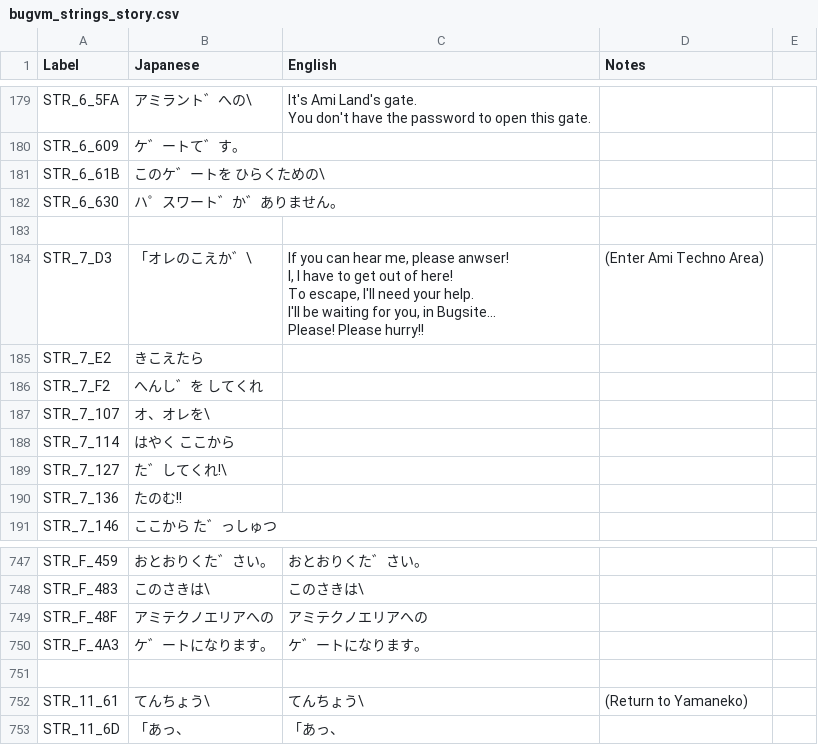
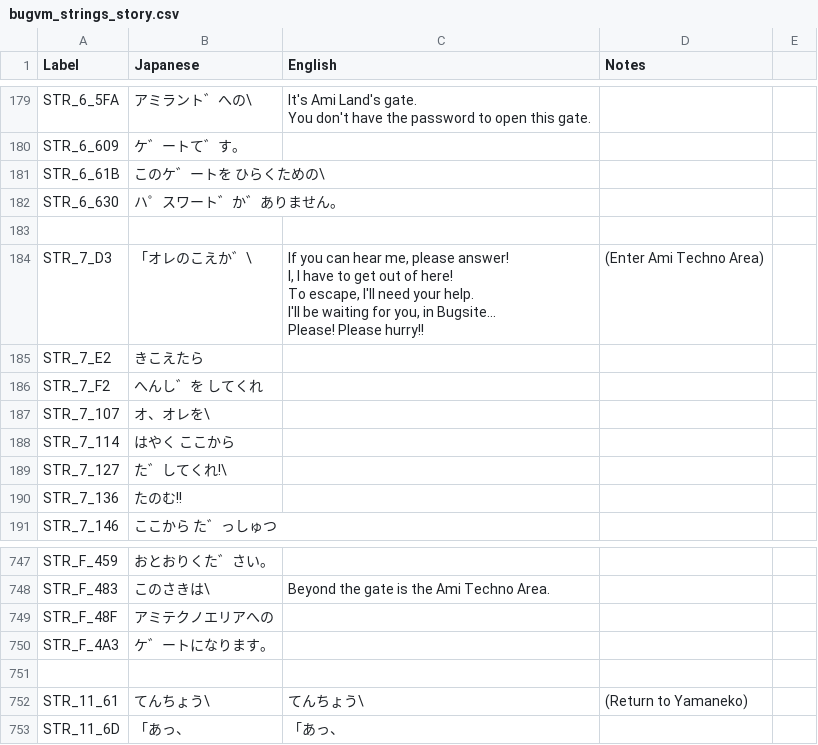
Before and after one commit to telefang/bugsite, a CSV file: script/bugvm_strings_story.csv, drawn as a sheet; only a part is shown, gaps mark what is left out; ↵ is a line break in a cell; the diff covers the shown part only; the diff names each change by its address in the sheet, - before the commit and + after, or states it on an @@ line.

Commit message:
Translate string block F (more Site Gate messages) and fix spelling of "answer".

```diff
--- a/script/bugvm_strings_story.csv
+++ b/script/bugvm_strings_story.csv
-C184 (English): …me, please anwser! ↵ I, I…
+C184 (English): …me, please answer! ↵ I, I…
-C747 (English): おとおりくた゛さい。
+C747 (English): (empty)
-C748 (English): このさきは\
+C748 (English): Beyond the gate is the Ami Techno Area.
-C749 (English): アミテクノエリアへの
+C749 (English): (empty)
-C750 (English): ケ゛ートになります。
+C750 (English): (empty)
```
Also changed, not shown: 27 edited cells elsewhere in this file.
